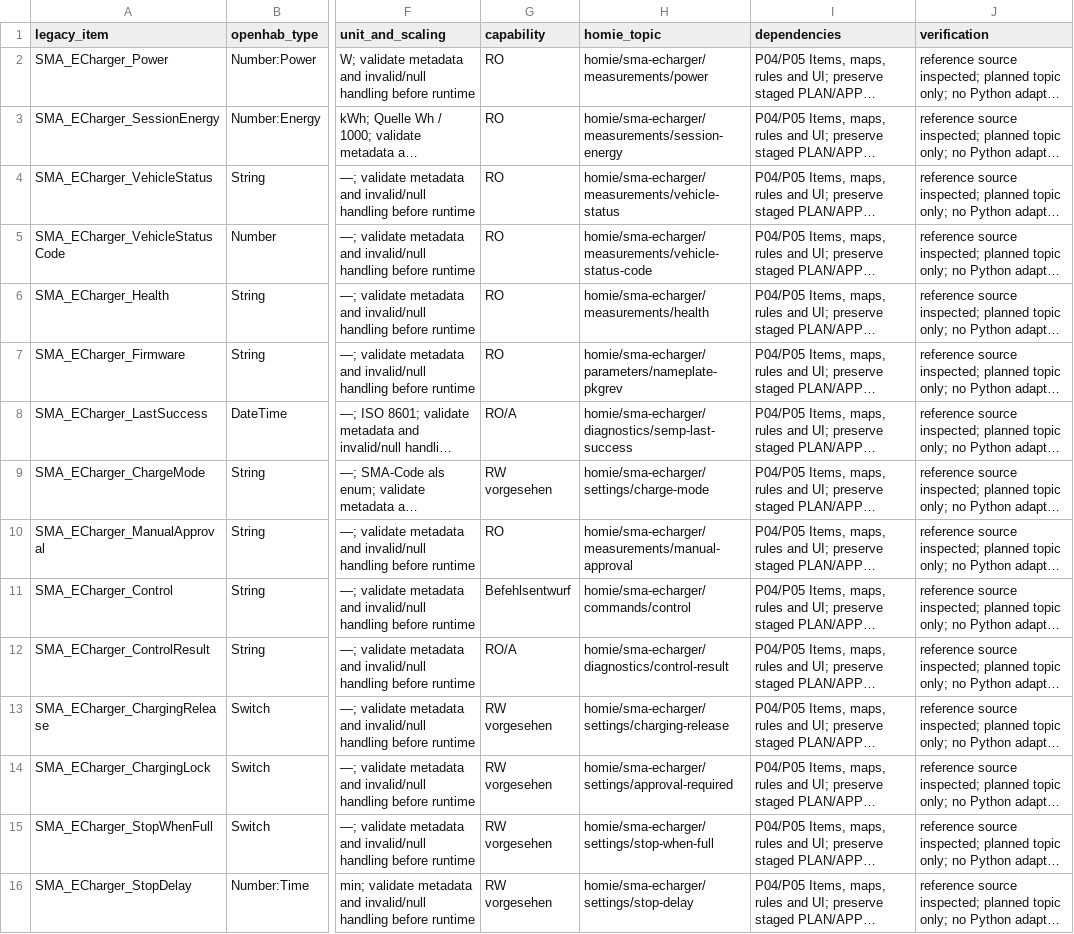
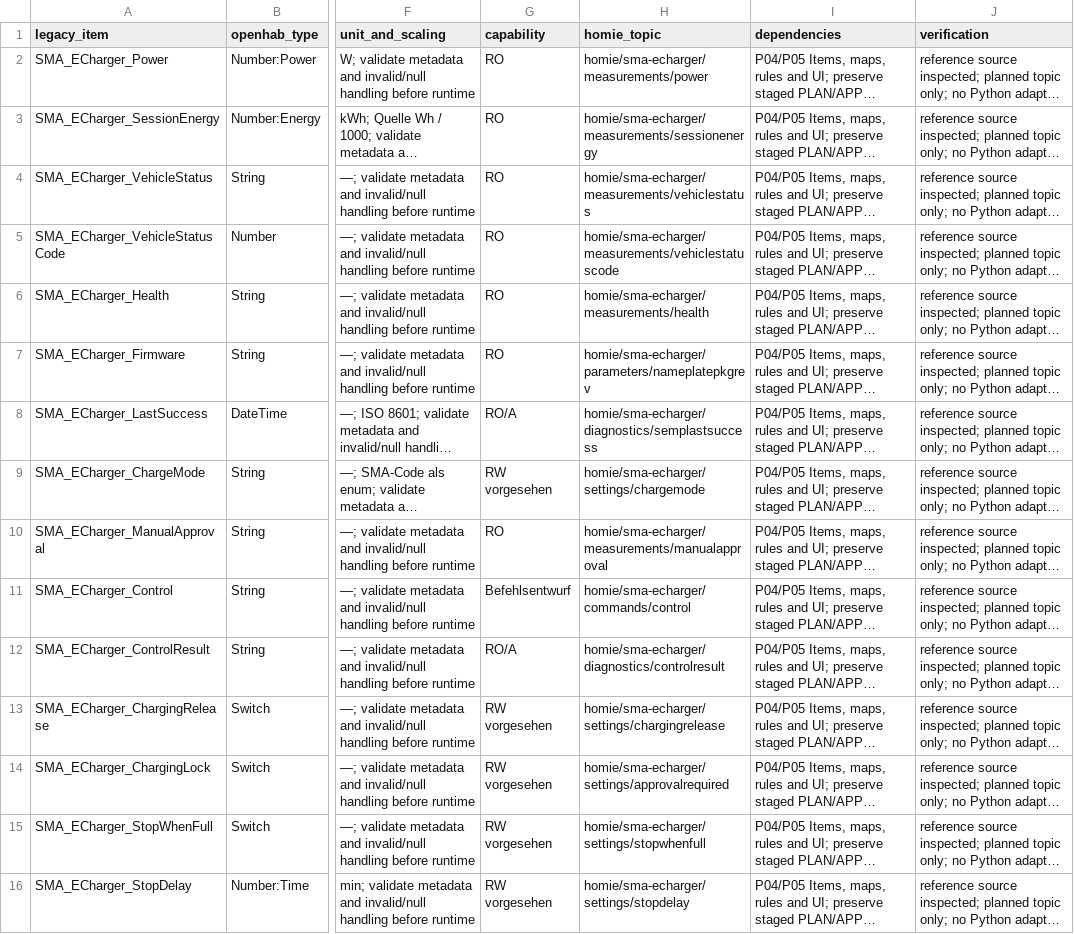
Before and after one commit to alaub81/sma-mqtt-bridge, a CSV file: docs/migration-coverage.csv, drawn as a sheet; only a part is shown, gaps mark what is left out; long unchanged cells end in …; the diff covers the shown part only; the diff names each change by its address in the sheet, - before the commit and + after, or states it on an @@ line.

Commit message:
Add compact Homie channel IDs and configurable display translations

```diff
--- a/docs/migration-coverage.csv
+++ b/docs/migration-coverage.csv
-H3 (homie_topic): homie/sma-echarger/measurements/session-energy
+H3 (homie_topic): homie/sma-echarger/measurements/sessionenergy
-H4 (homie_topic): homie/sma-echarger/measurements/vehicle-status
+H4 (homie_topic): homie/sma-echarger/measurements/vehiclestatus
-H5 (homie_topic): homie/sma-echarger/measurements/vehicle-status-code
+H5 (homie_topic): homie/sma-echarger/measurements/vehiclestatuscode
-H7 (homie_topic): homie/sma-echarger/parameters/nameplate-pkgrev
+H7 (homie_topic): homie/sma-echarger/parameters/nameplatepkgrev
-H8 (homie_topic): homie/sma-echarger/diagnostics/semp-last-success
+H8 (homie_topic): homie/sma-echarger/diagnostics/semplastsuccess
-H9 (homie_topic): homie/sma-echarger/settings/charge-mode
+H9 (homie_topic): homie/sma-echarger/settings/chargemode
-H10 (homie_topic): homie/sma-echarger/measurements/manual-approval
+H10 (homie_topic): homie/sma-echarger/measurements/manualapproval
-H12 (homie_topic): homie/sma-echarger/diagnostics/control-result
+H12 (homie_topic): homie/sma-echarger/diagnostics/controlresult
-H13 (homie_topic): homie/sma-echarger/settings/charging-release
+H13 (homie_topic): homie/sma-echarger/settings/chargingrelease
-H14 (homie_topic): homie/sma-echarger/settings/approval-required
+H14 (homie_topic): homie/sma-echarger/settings/approvalrequired
-H15 (homie_topic): homie/sma-echarger/settings/stop-when-full
+H15 (homie_topic): homie/sma-echarger/settings/stopwhenfull
-H16 (homie_topic): homie/sma-echarger/settings/stop-delay
+H16 (homie_topic): homie/sma-echarger/settings/stopdelay
```
Also changed, not shown: 63 edited cells elsewhere in this file, 19 other files.
